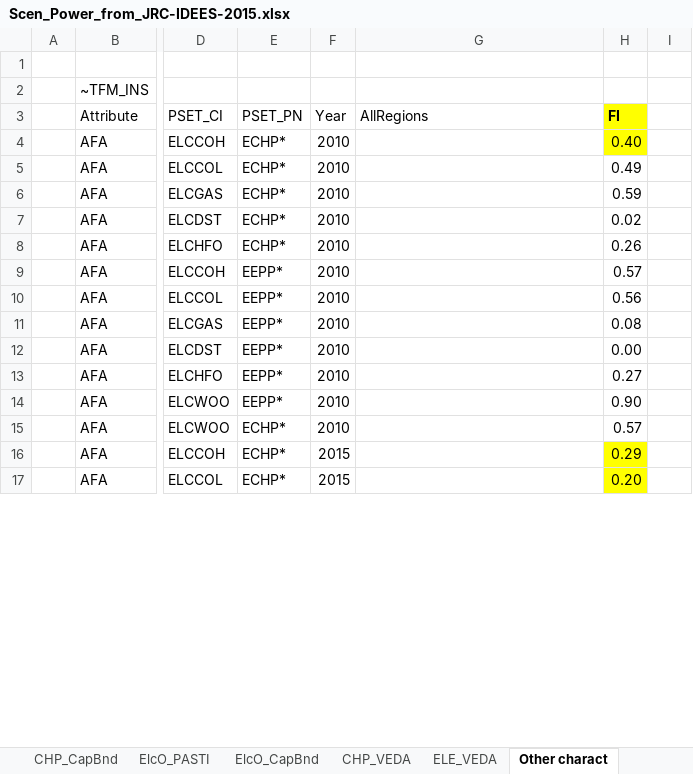
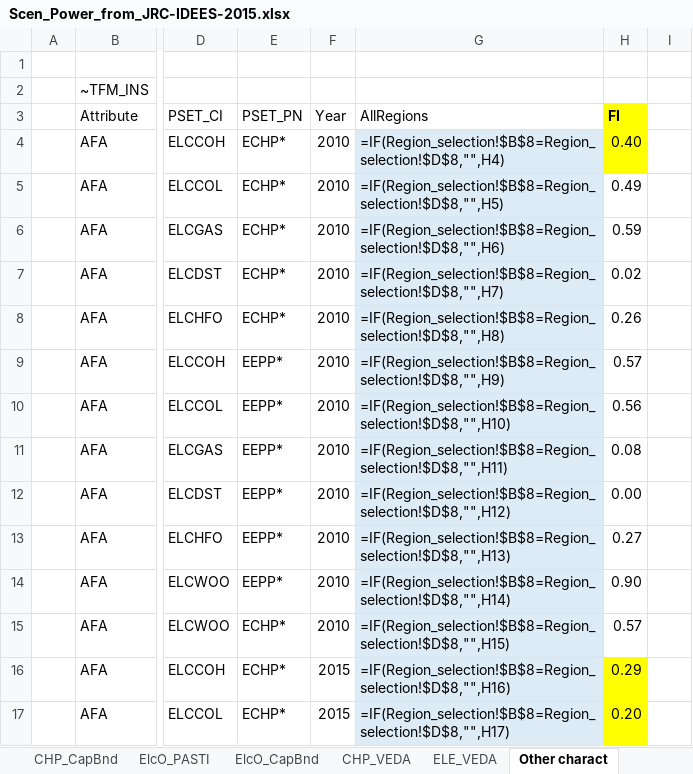
Before and after one commit to Padam-Adhikari/TIMES_FIN_REG, an Excel workbook: Reg-FINTIMES/SuppXLS/Scen_Power_from_JRC-IDEES-2015.xlsx, sheet Other charact, drawn as a sheet; only a part is shown, gaps mark what is left out; values as stored, in another font and other column widths than the file's, no borders; formulas are shown in place of their values; the diff covers the shown part only; the diff names each change by its address in the sheet, - before the commit and + after, or states it on an @@ line.

```diff
--- a/Reg-FINTIMES/SuppXLS/Scen_Power_from_JRC-IDEES-2015.xlsx (sheet Other charact)
+++ b/Reg-FINTIMES/SuppXLS/Scen_Power_from_JRC-IDEES-2015.xlsx (sheet Other charact)
-G4: (empty)
+G4: =IF(Region_selection!$B$8=Region_selection!$D$8,"",H4)
-G4:G17 fill: none
+G4:G17 fill: #DDEBF7
-G5: (empty)
+G5: =IF(Region_selection!$B$8=Region_selection!$D$8,"",H5)
-G6: (empty)
+G6: =IF(Region_selection!$B$8=Region_selection!$D$8,"",H6)
-G7: (empty)
+G7: =IF(Region_selection!$B$8=Region_selection!$D$8,"",H7)
-G8: (empty)
+G8: =IF(Region_selection!$B$8=Region_selection!$D$8,"",H8)
-G9: (empty)
+G9: =IF(Region_selection!$B$8=Region_selection!$D$8,"",H9)
-G10: (empty)
+G10: =IF(Region_selection!$B$8=Region_selection!$D$8,"",H10)
-G11: (empty)
+G11: =IF(Region_selection!$B$8=Region_selection!$D$8,"",H11)
-G12: (empty)
+G12: =IF(Region_selection!$B$8=Region_selection!$D$8,"",H12)
-G13: (empty)
+G13: =IF(Region_selection!$B$8=Region_selection!$D$8,"",H13)
-G14: (empty)
+G14: =IF(Region_selection!$B$8=Region_selection!$D$8,"",H14)
-G15: (empty)
+G15: =IF(Region_selection!$B$8=Region_selection!$D$8,"",H15)
-G16: (empty)
+G16: =IF(Region_selection!$B$8=Region_selection!$D$8,"",H16)
-G17: (empty)
+G17: =IF(Region_selection!$B$8=Region_selection!$D$8,"",H17)
```
Also changed, not shown: 34 edited cells and cell formats elsewhere in this sheet, sheet CHP_VEDA, sheet ELE_VEDA, other sheet tabs, Reg-FINTIMES/SubRES_TMPL/SubRes_00_Nuc-EU_Trans.xlsx, Reg-FINTIMES/SubRES_TMPL/SubRes_12_TECHS_PowerLowAF_Trans.xlsx, 14 other files.
